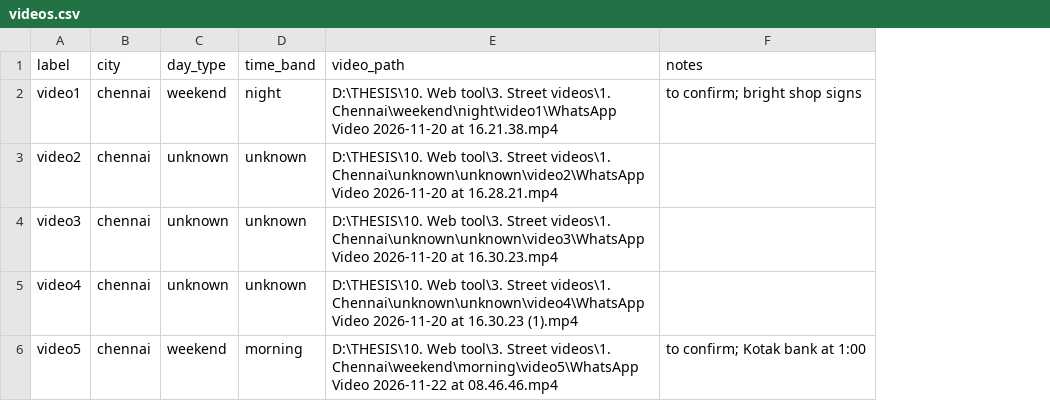
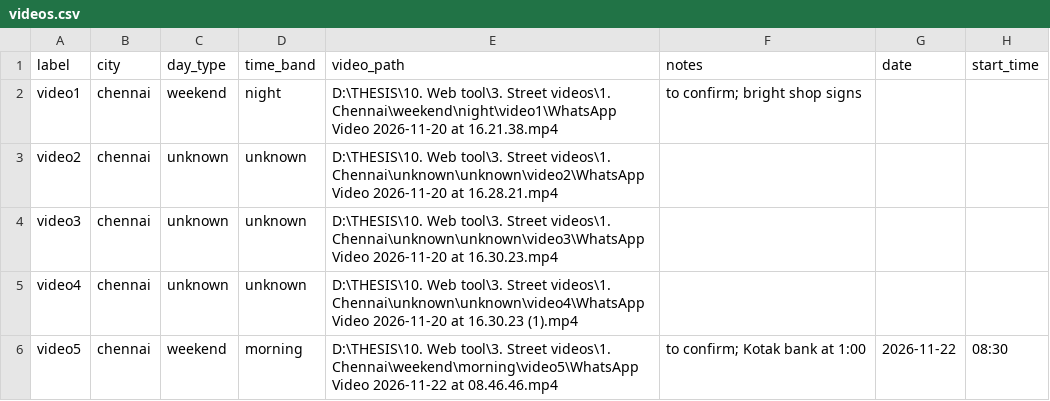
Before and after one commit to Janani-Ranganathan/streetview-pipeline, a CSV file: data/videos.csv, drawn as a sheet; the diff names each change by its address in the sheet, - before the commit and + after, or states it on an @@ line.

Commit message:
Add date and start_time columns to videos.csv

```diff
--- a/data/videos.csv
+++ b/data/videos.csv
+column G (date), row 6: 2026-11-22
+column H (start_time), row 6: 08:30
```
